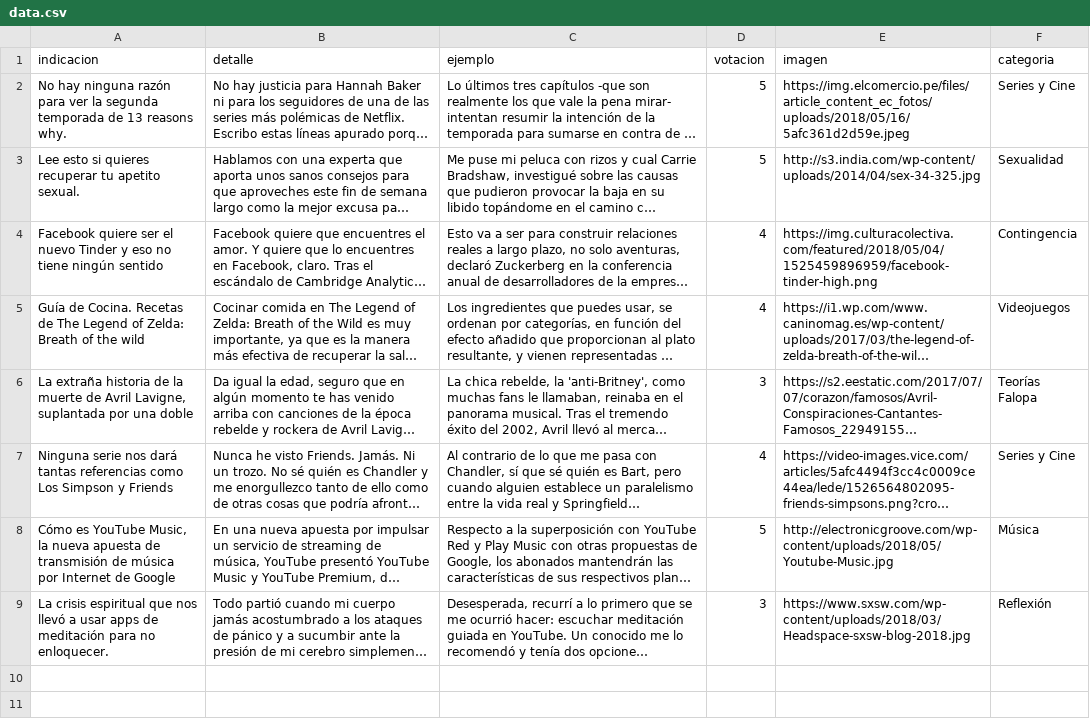
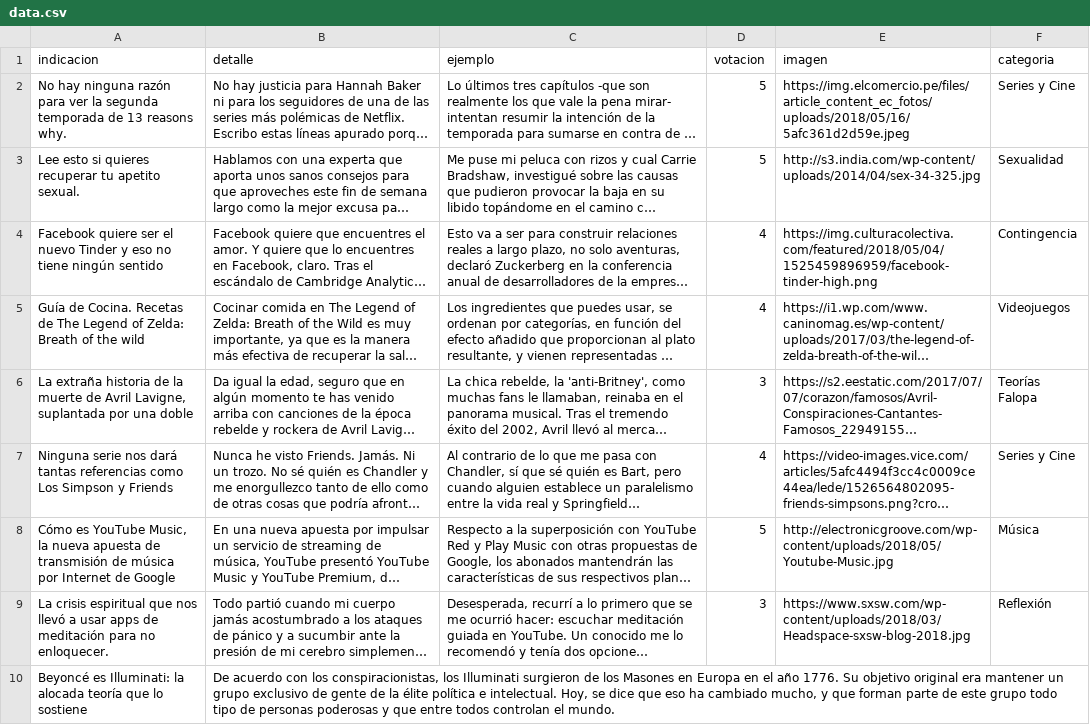
Before and after one commit to panchospeech/php_prueba, a CSV file: data.csv, drawn as a sheet; long unchanged cells end in …; the diff names each change by its address in the sheet, - before the commit and + after, or states it on an @@ line.

Commit message:
Update data.csv

```diff
--- a/data.csv
+++ b/data.csv
+row 10: Beyoncé es Illuminati: la alocada teoría que lo sostiene | De acuerdo con los conspiracionistas, los Illuminati surgieron de los Masones en Europa en el año 1776. Su objetivo original era mantener un grupo exclusivo de gente de la élite política e intelectual. Hoy, se dice que eso ha cambiado mucho, y que forman parte de este grupo todo tipo de personas poderosas y que entre todos controlan el mundo.
```
